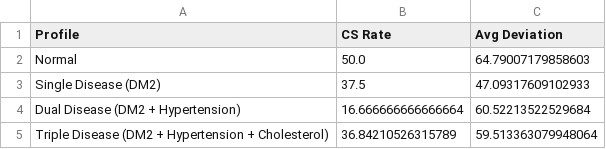
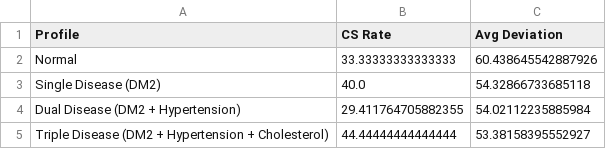
Before and after one commit to dickyfp6/chronobite, a CSV file: E. Evaluation/output/greedy/summary.csv, drawn as a sheet.

```diff
--- a/E. Evaluation/output/greedy/summary.csv
+++ b/E. Evaluation/output/greedy/summary.csv
@@ -1,5 +1,5 @@
 Profile,CS Rate,Avg Deviation
-Normal,50.0,64.79007179858603
-Single Disease (DM2),37.5,47.09317609102933
-Dual Disease (DM2 + Hypertension),16.666666666666664,60.52213522529684
-Triple Disease (DM2 + Hypertension + Cholesterol),36.84210526315789,59.513363079948064
+Normal,33.33333333333333,60.438645542887926
+Single Disease (DM2),40.0,54.32866733685118
+Dual Disease (DM2 + Hypertension),29.411764705882355,54.02112235885984
+Triple Disease (DM2 + Hypertension + Cholesterol),44.44444444444444,53.38158395552927
```
Also changed, not shown: E. Evaluation/output/ga/summary.csv, 18 other files.
